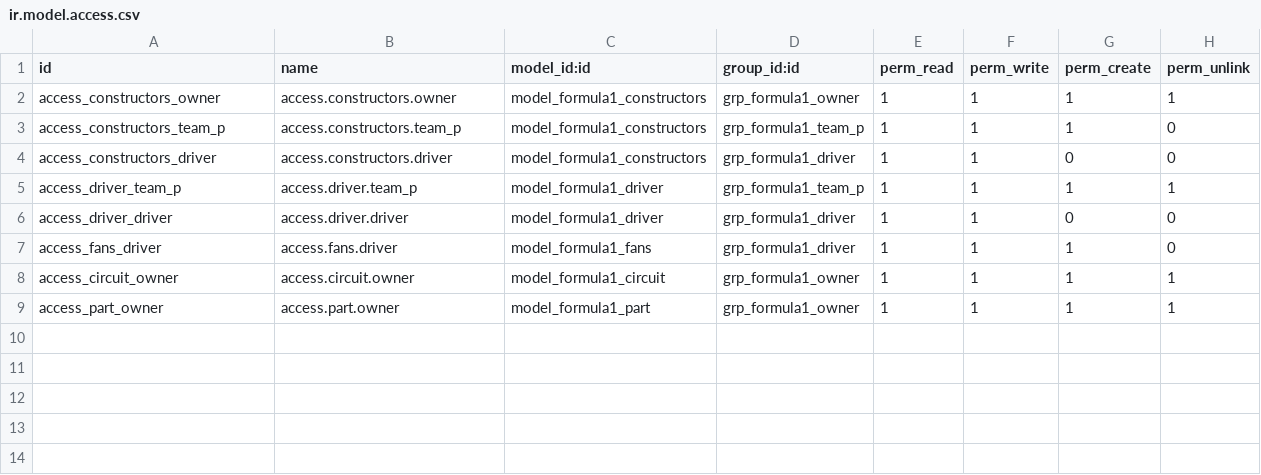
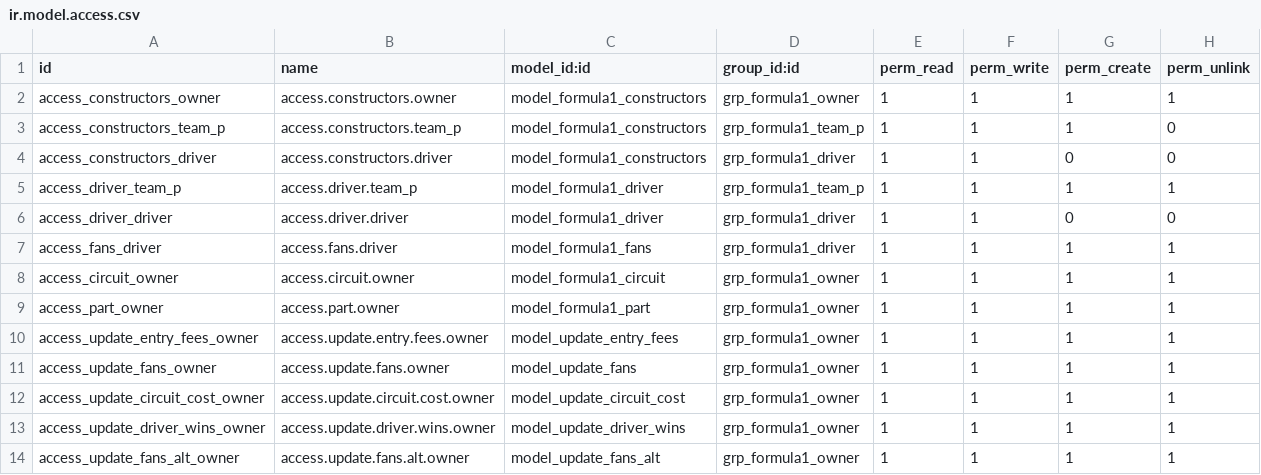
Before and after one commit to zeciljain8197/SBS_Odoo_Training_Repo, a CSV file: formula1/security/ir.model.access.csv, drawn as a sheet.

```diff
--- a/formula1/security/ir.model.access.csv
+++ b/formula1/security/ir.model.access.csv
@@ -6,4 +6,9 @@ access_driver_team_p, access.driver.team_p,model_formula1_driver,grp_formula1_te
 access_driver_driver,access.driver.driver,model_formula1_driver,grp_formula1_driver,1,1,0,0
-access_fans_driver,access.fans.driver,model_formula1_fans,grp_formula1_driver,1,1,1,0
+access_fans_driver,access.fans.driver,model_formula1_fans,grp_formula1_driver,1,1,1,1
 access_circuit_owner,access.circuit.owner,model_formula1_circuit,grp_formula1_owner,1,1,1,1
 access_part_owner,access.part.owner,model_formula1_part,grp_formula1_owner,1,1,1,1
+access_update_entry_fees_owner,access.update.entry.fees.owner,model_update_entry_fees,grp_formula1_owner,1,1,1,1
+access_update_fans_owner,access.update.fans.owner,model_update_fans,grp_formula1_owner,1,1,1,1
+access_update_circuit_cost_owner,access.update.circuit.cost.owner,model_update_circuit_cost,grp_formula1_owner,1,1,1,1
+access_update_driver_wins_owner,access.update.driver.wins.owner,model_update_driver_wins,grp_formula1_owner,1,1,1,1
+access_update_fans_alt_owner,access.update.fans.alt.owner,model_update_fans_alt,grp_formula1_owner,1,1,1,1
```
Also changed, not shown: 17 other files.
